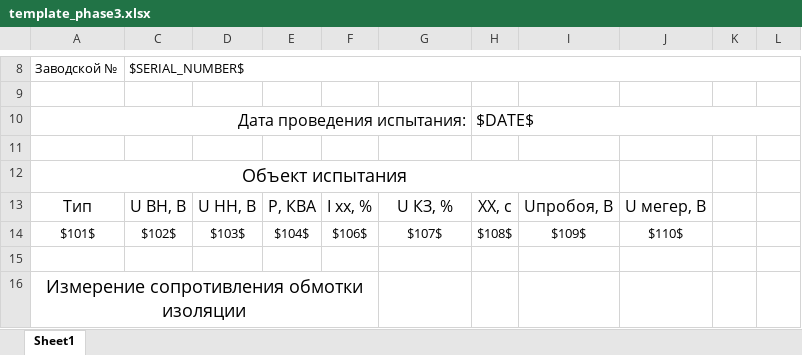
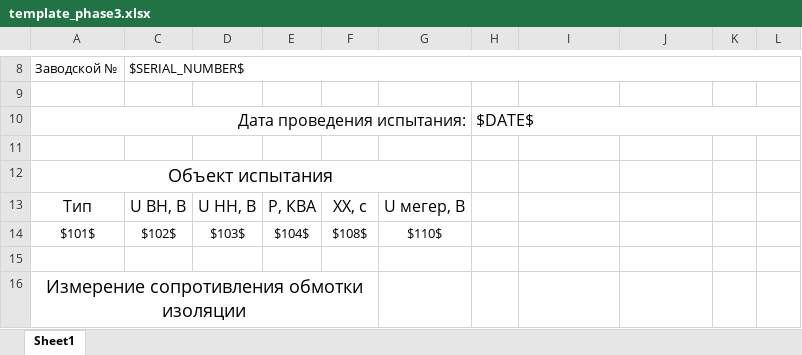
Before and after one commit to meepo161/ksptSurgut, an Excel workbook: src/main/resources/ru/avem/ksptsurgut/raw/template_phase3.xlsx, sheet Sheet1, drawn as a sheet; only a part is shown, gaps mark what is left out; values as stored, in another font and other column widths than the file's, no borders; removed rows and columns are numbered as before the commit, all else as after; the diff covers the shown part only; the diff names each change by its address in the sheet, - before the commit and + after, or states it on an @@ line.

```diff
--- a/src/main/resources/ru/avem/ksptsurgut/raw/template_phase3.xlsx (sheet Sheet1)
+++ b/src/main/resources/ru/avem/ksptsurgut/raw/template_phase3.xlsx (sheet Sheet1)
-A12:I12 merged
+A12:G12 merged
-F13: I хх, %
+F13: ХХ, с
-G13: U КЗ, %
+G13: U мегер, B
-H13: ХХ, с
+H13: (empty)
-I13: Uпробоя, B
+I13: (empty)
-J13: U мегер, B
+J13: (empty)
-F14: $106$
+F14: $108$
-G14: $107$
+G14: $110$
-H14: $108$
+H14: (empty)
-I14: $109$
+I14: (empty)
-J14: $110$
+J14: (empty)
```
Also changed, not shown: 4 added rows, 5 removed rows, 9 edited cells and merged cells elsewhere in this sheet, hidden cells, 39 other files.
